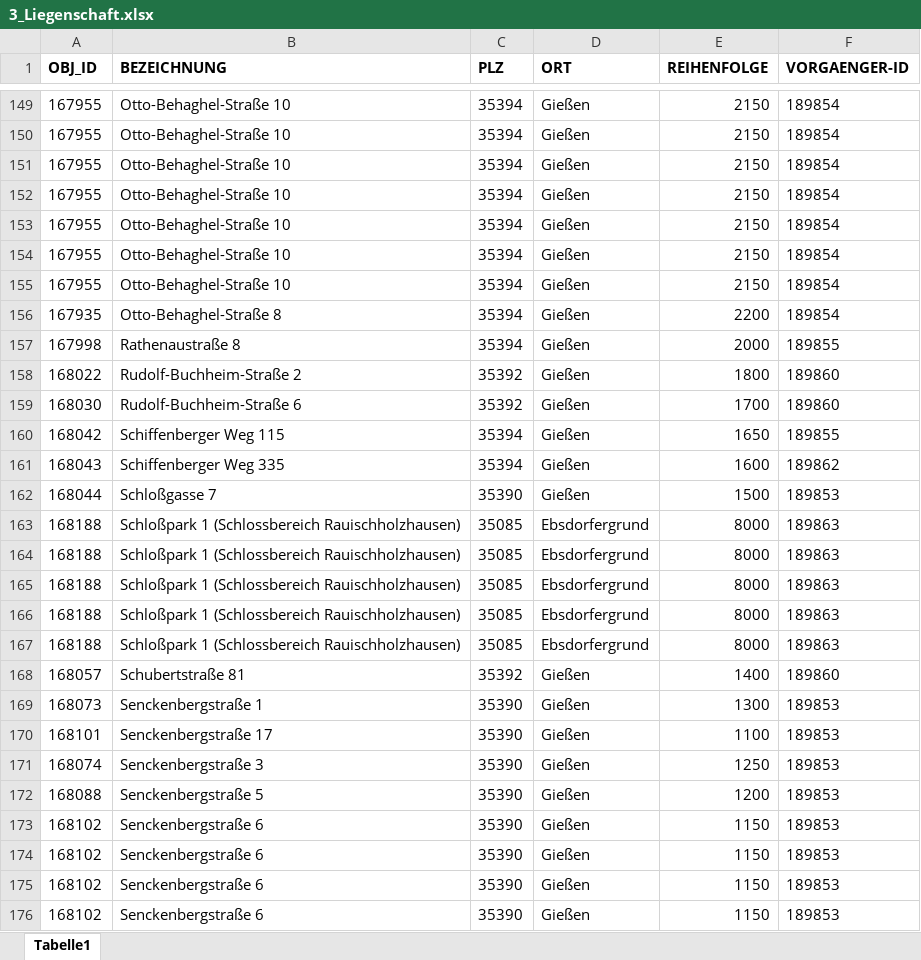
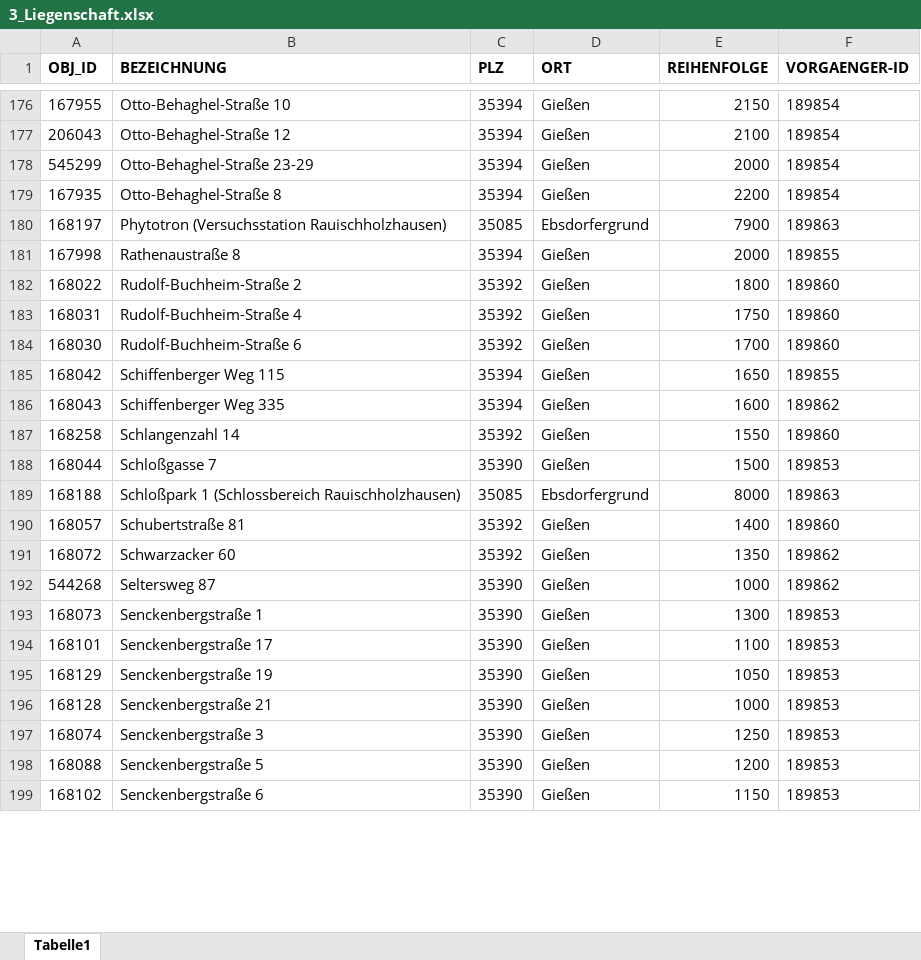
Before and after one commit to cafmone/jlu.standort, an Excel workbook: profiles/import/3_Liegenschaft.xlsx, sheet Tabelle1, drawn as a sheet; only a part is shown, gaps mark what is left out; values as stored, in another font and other column widths than the file's, no borders; removed rows and columns are numbered as before the commit, all else as after; the diff covers the shown part only; the diff names each change by its address in the sheet, - before the commit and + after, or states it on an @@ line.

```diff
--- a/profiles/import/3_Liegenschaft.xlsx (sheet Tabelle1)
+++ b/profiles/import/3_Liegenschaft.xlsx (sheet Tabelle1)
-A177 (OBJ_ID): 167955
+A177 (OBJ_ID): 206043
-B177 (BEZEICHNUNG): Otto-Behaghel-Straße 10
+B177 (BEZEICHNUNG): Otto-Behaghel-Straße 12
-E177 (REIHENFOLGE): 2150
+E177 (REIHENFOLGE): 2100
-A178 (OBJ_ID): 167955
+A178 (OBJ_ID): 545299
-B178 (BEZEICHNUNG): Otto-Behaghel-Straße 10
+B178 (BEZEICHNUNG): Otto-Behaghel-Straße 23-29
-E178 (REIHENFOLGE): 2150
+E178 (REIHENFOLGE): 2000
-row 152: 167955 | Otto-Behaghel-Straße 10 | 35394 | Gießen | 2150 | 189854
-row 153: 167955 | Otto-Behaghel-Straße 10 | 35394 | Gießen | 2150 | 189854
-row 154: 167955 | Otto-Behaghel-Straße 10 | 35394 | Gießen | 2150 | 189854
-row 155: 167955 | Otto-Behaghel-Straße 10 | 35394 | Gießen | 2150 | 189854
+row 180: 168197 | Phytotron (Versuchsstation Rauischholzhausen) | 35085 | Ebsdorfergrund | 7900 | 189863
+row 183: 168031 | Rudolf-Buchheim-Straße 4 | 35392 | Gießen | 1750 | 189860
+row 187: 168258 | Schlangenzahl 14 | 35392 | Gießen | 1550 | 189860
-row 164: 168188 | Schloßpark 1 (Schlossbereich Rauischholzhausen) | 35085 | Ebsdorfergrund | 8000 | 189863
-row 165: 168188 | Schloßpark 1 (Schlossbereich Rauischholzhausen) | 35085 | Ebsdorfergrund | 8000 | 189863
-row 166: 168188 | Schloßpark 1 (Schlossbereich Rauischholzhausen) | 35085 | Ebsdorfergrund | 8000 | 189863
-row 167: 168188 | Schloßpark 1 (Schlossbereich Rauischholzhausen) | 35085 | Ebsdorfergrund | 8000 | 189863
+row 191: 168072 | Schwarzacker 60 | 35392 | Gießen | 1350 | 189862
+row 192: 544268 | Seltersweg 87 | 35390 | Gießen | 1000 | 189862
+row 195: 168129 | Senckenbergstraße 19 | 35390 | Gießen | 1050 | 189853
+row 196: 168128 | Senckenbergstraße 21 | 35390 | Gießen | 1000 | 189853
-row 174: 168102 | Senckenbergstraße 6 | 35390 | Gießen | 1150 | 189853
-row 175: 168102 | Senckenbergstraße 6 | 35390 | Gießen | 1150 | 189853
-row 176: 168102 | Senckenbergstraße 6 | 35390 | Gießen | 1150 | 189853
```
Also changed, not shown: 50 added rows, 28 removed rows and 12 edited cells elsewhere in this sheet, 2 other files.
